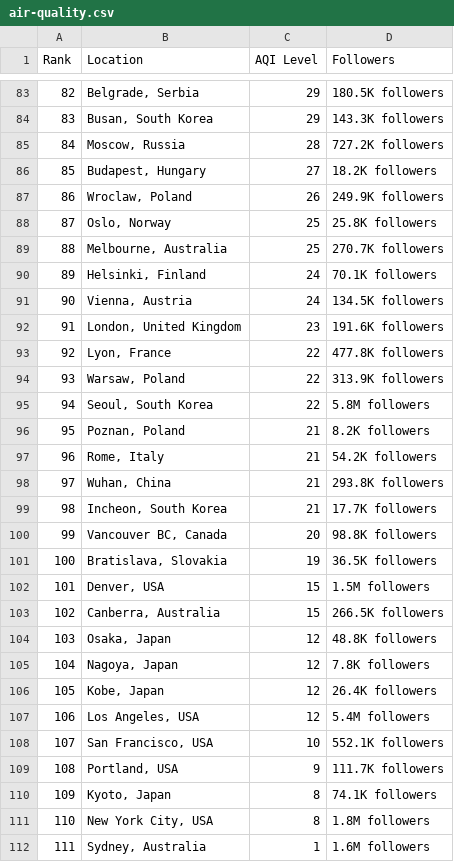
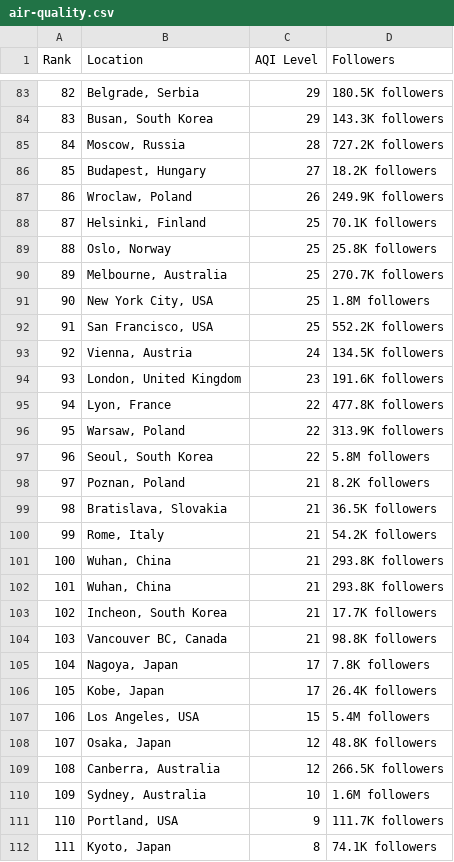
Before and after one commit to dipunew/Most-Polluted-Cities-in-The-World, a CSV file: air-quality.csv, drawn as a sheet; only a part is shown, gaps mark what is left out; removed rows and columns are numbered as before the commit, all else as after; the diff covers the shown part only; the diff names each change by its address in the sheet, - before the commit and + after, or states it on an @@ line.

```diff
--- a/air-quality.csv
+++ b/air-quality.csv
@@ column A (Rank) renumbered between rows 9 and 112 @@
+row 88: 87 | Helsinki, Finland | 25 | 70.1K followers
-row 90: 89 | Helsinki, Finland | 24 | 70.1K followers
+row 91: 90 | New York City, USA | 25 | 1.8M followers
+row 92: 91 | San Francisco, USA | 25 | 552.2K followers
+row 99: 98 | Bratislava, Slovakia | 21 | 36.5K followers
+row 102: 101 | Wuhan, China | 21 | 293.8K followers
-C104 (AQI Level): 20
+C104 (AQI Level): 21
-row 101: 100 | Bratislava, Slovakia | 19 | 36.5K followers
+row 105: 104 | Nagoya, Japan | 17 | 7.8K followers
+row 106: 105 | Kobe, Japan | 17 | 26.4K followers
-B107 (Location): Denver, USA
+B107 (Location): Los Angeles, USA
-D107 (Followers): 1.5M followers
+D107 (Followers): 5.4M followers
-row 103: 102 | Canberra, Australia | 15 | 266.5K followers
-row 105: 104 | Nagoya, Japan | 12 | 7.8K followers
-B109 (Location): Kobe, Japan
+B109 (Location): Canberra, Australia
-D109 (Followers): 26.4K followers
+D109 (Followers): 266.5K followers
-row 107: 106 | Los Angeles, USA | 12 | 5.4M followers
-B110 (Location): San Francisco, USA
+B110 (Location): Sydney, Australia
-D110 (Followers): 552.1K followers
+D110 (Followers): 1.6M followers
-row 111: 110 | New York City, USA | 8 | 1.8M followers
-row 112: 111 | Sydney, Australia | 1 | 1.6M followers
```
Also changed, not shown: 7 added rows, 7 removed rows and 5 edited cells elsewhere in this file.
